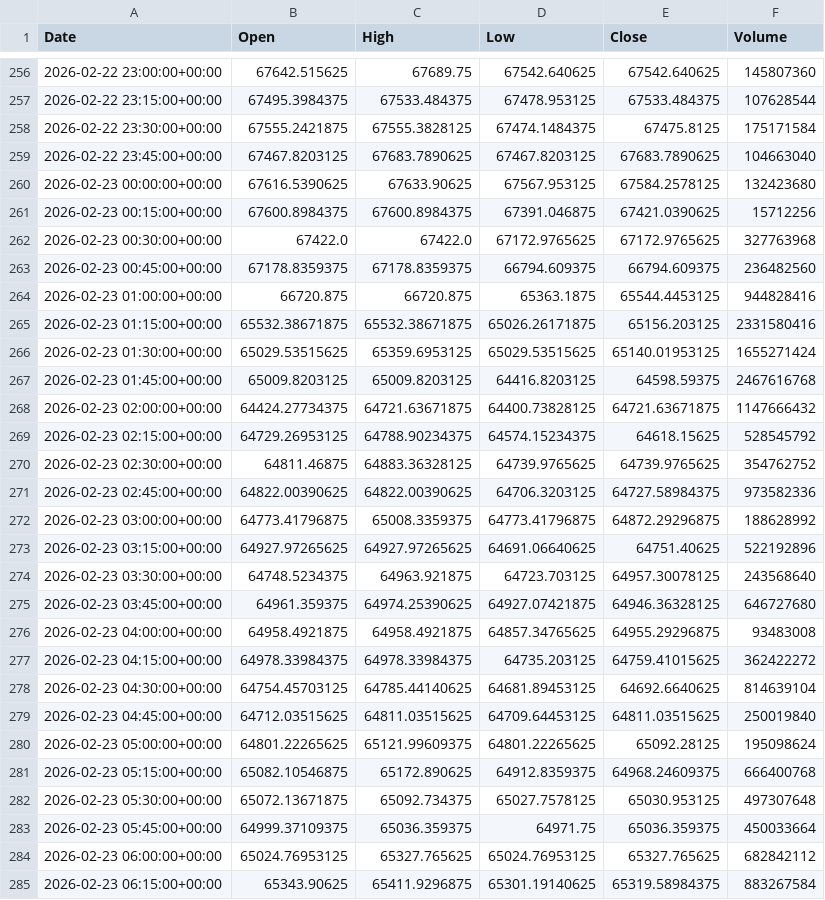
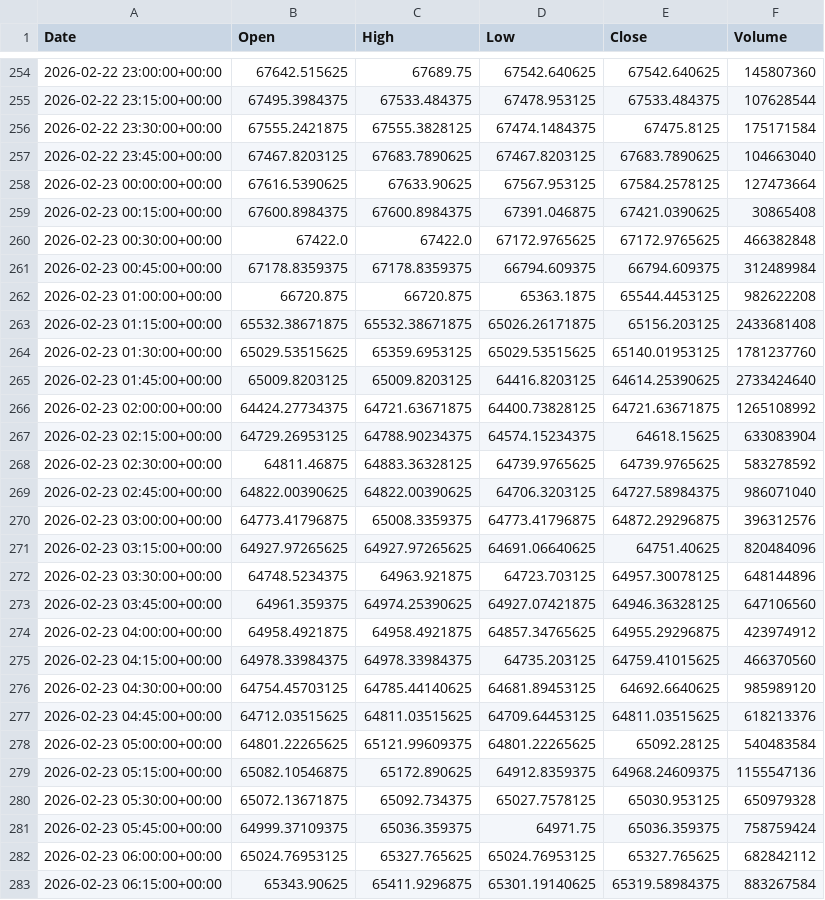
Before and after one commit to ericsutw/basic, a CSV file: data/currency/BTC.csv, drawn as a sheet; only a part is shown, gaps mark what is left out; the diff covers the shown part only.

```diff
--- a/data/currency/BTC.csv
+++ b/data/currency/BTC.csv
@@ -259,26 +257,26 @@
 2026-02-22 23:45:00+00:00,67467.8203125,67683.7890625,67467.8203125,67683.7890625,104663040
-2026-02-23 00:00:00+00:00,67616.5390625,67633.90625,67567.953125,67584.2578125,132423680
-2026-02-23 00:15:00+00:00,67600.8984375,67600.8984375,67391.046875,67421.0390625,15712256
-2026-02-23 00:30:00+00:00,67422.0,67422.0,67172.9765625,67172.9765625,327763968
-2026-02-23 00:45:00+00:00,67178.8359375,67178.8359375,66794.609375,66794.609375,236482560
-2026-02-23 01:00:00+00:00,66720.875,66720.875,65363.1875,65544.4453125,944828416
-2026-02-23 01:15:00+00:00,65532.38671875,65532.38671875,65026.26171875,65156.203125,2331580416
-2026-02-23 01:30:00+00:00,65029.53515625,65359.6953125,65029.53515625,65140.01953125,1655271424
-2026-02-23 01:45:00+00:00,65009.8203125,65009.8203125,64416.8203125,64598.59375,2467616768
-2026-02-23 02:00:00+00:00,64424.27734375,64721.63671875,64400.73828125,64721.63671875,1147666432
-2026-02-23 02:15:00+00:00,64729.26953125,64788.90234375,64574.15234375,64618.15625,528545792
-2026-02-23 02:30:00+00:00,64811.46875,64883.36328125,64739.9765625,64739.9765625,354762752
-2026-02-23 02:45:00+00:00,64822.00390625,64822.00390625,64706.3203125,64727.58984375,973582336
-2026-02-23 03:00:00+00:00,64773.41796875,65008.3359375,64773.41796875,64872.29296875,188628992
-2026-02-23 03:15:00+00:00,64927.97265625,64927.97265625,64691.06640625,64751.40625,522192896
-2026-02-23 03:30:00+00:00,64748.5234375,64963.921875,64723.703125,64957.30078125,243568640
-2026-02-23 03:45:00+00:00,64961.359375,64974.25390625,64927.07421875,64946.36328125,646727680
-2026-02-23 04:00:00+00:00,64958.4921875,64958.4921875,64857.34765625,64955.29296875,93483008
-2026-02-23 04:15:00+00:00,64978.33984375,64978.33984375,64735.203125,64759.41015625,362422272
-2026-02-23 04:30:00+00:00,64754.45703125,64785.44140625,64681.89453125,64692.6640625,814639104
-2026-02-23 04:45:00+00:00,64712.03515625,64811.03515625,64709.64453125,64811.03515625,250019840
-2026-02-23 05:00:00+00:00,64801.22265625,65121.99609375,64801.22265625,65092.28125,195098624
-2026-02-23 05:15:00+00:00,65082.10546875,65172.890625,64912.8359375,64968.24609375,666400768
-2026-02-23 05:30:00+00:00,65072.13671875,65092.734375,65027.7578125,65030.953125,497307648
-2026-02-23 05:45:00+00:00,64999.37109375,65036.359375,64971.75,65036.359375,450033664
+2026-02-23 00:00:00+00:00,67616.5390625,67633.90625,67567.953125,67584.2578125,127473664
+2026-02-23 00:15:00+00:00,67600.8984375,67600.8984375,67391.046875,67421.0390625,30865408
+2026-02-23 00:30:00+00:00,67422.0,67422.0,67172.9765625,67172.9765625,466382848
+2026-02-23 00:45:00+00:00,67178.8359375,67178.8359375,66794.609375,66794.609375,312489984
+2026-02-23 01:00:00+00:00,66720.875,66720.875,65363.1875,65544.4453125,982622208
+2026-02-23 01:15:00+00:00,65532.38671875,65532.38671875,65026.26171875,65156.203125,2433681408
+2026-02-23 01:30:00+00:00,65029.53515625,65359.6953125,65029.53515625,65140.01953125,1781237760
+2026-02-23 01:45:00+00:00,65009.8203125,65009.8203125,64416.8203125,64614.25390625,2733424640
+2026-02-23 02:00:00+00:00,64424.27734375,64721.63671875,64400.73828125,64721.63671875,1265108992
+2026-02-23 02:15:00+00:00,64729.26953125,64788.90234375,64574.15234375,64618.15625,633083904
+2026-02-23 02:30:00+00:00,64811.46875,64883.36328125,64739.9765625,64739.9765625,583278592
+2026-02-23 02:45:00+00:00,64822.00390625,64822.00390625,64706.3203125,64727.58984375,986071040
+2026-02-23 03:00:00+00:00,64773.41796875,65008.3359375,64773.41796875,64872.29296875,396312576
+2026-02-23 03:15:00+00:00,64927.97265625,64927.97265625,64691.06640625,64751.40625,820484096
+2026-02-23 03:30:00+00:00,64748.5234375,64963.921875,64723.703125,64957.30078125,648144896
+2026-02-23 03:45:00+00:00,64961.359375,64974.25390625,64927.07421875,64946.36328125,647106560
+2026-02-23 04:00:00+00:00,64958.4921875,64958.4921875,64857.34765625,64955.29296875,423974912
+2026-02-23 04:15:00+00:00,64978.33984375,64978.33984375,64735.203125,64759.41015625,466370560
+2026-02-23 04:30:00+00:00,64754.45703125,64785.44140625,64681.89453125,64692.6640625,985989120
+2026-02-23 04:45:00+00:00,64712.03515625,64811.03515625,64709.64453125,64811.03515625,618213376
+2026-02-23 05:00:00+00:00,64801.22265625,65121.99609375,64801.22265625,65092.28125,540483584
+2026-02-23 05:15:00+00:00,65082.10546875,65172.890625,64912.8359375,64968.24609375,1155547136
+2026-02-23 05:30:00+00:00,65072.13671875,65092.734375,65027.7578125,65030.953125,650979328
+2026-02-23 05:45:00+00:00,64999.37109375,65036.359375,64971.75,65036.359375,758759424
 2026-02-23 06:00:00+00:00,65024.76953125,65327.765625,65024.76953125,65327.765625,682842112
```
Also changed, not shown: 2 added rows, 2 removed rows and 4 edited cells elsewhere in this file, data/currency/IntlGold.csv, data/currency/USDTWD.csv, 1 other file.
